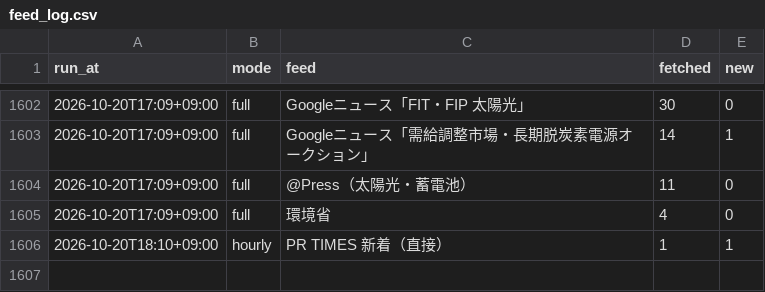
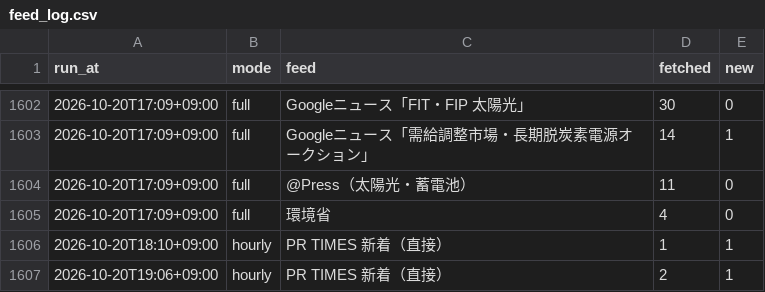
Before and after one commit to nskr-works/energy-news, a CSV file: stats/feed_log.csv, drawn as a sheet; only a part is shown, gaps mark what is left out.

```diff
--- a/stats/feed_log.csv
+++ b/stats/feed_log.csv
@@ -1606 +1606,2 @@ run_at,mode,feed,fetched,new
 2026-10-20T18:10+09:00,hourly,PR TIMES 新着（直接）,1,1
+2026-10-20T19:06+09:00,hourly,PR TIMES 新着（直接）,2,1
```
Also changed, not shown: 1 other file.
